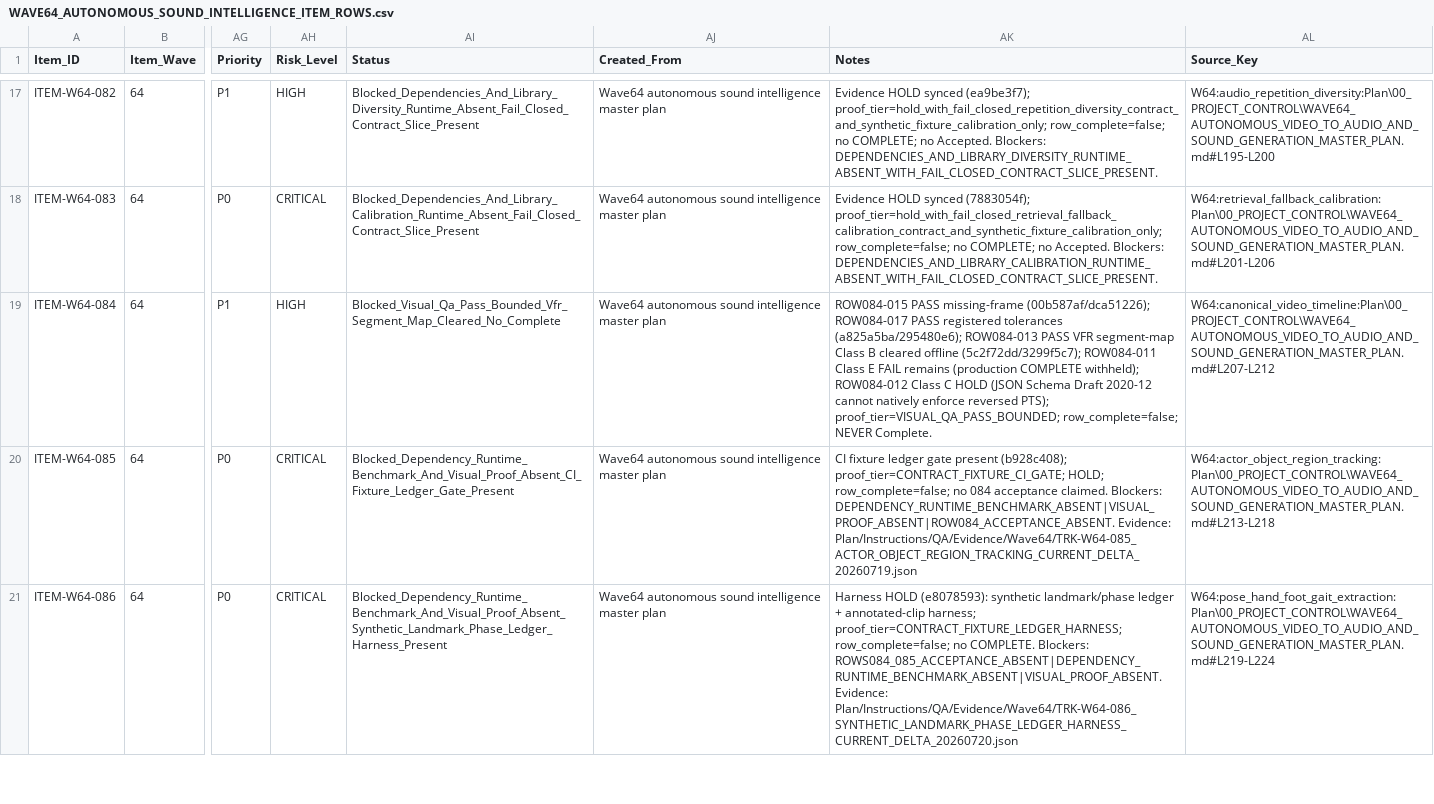
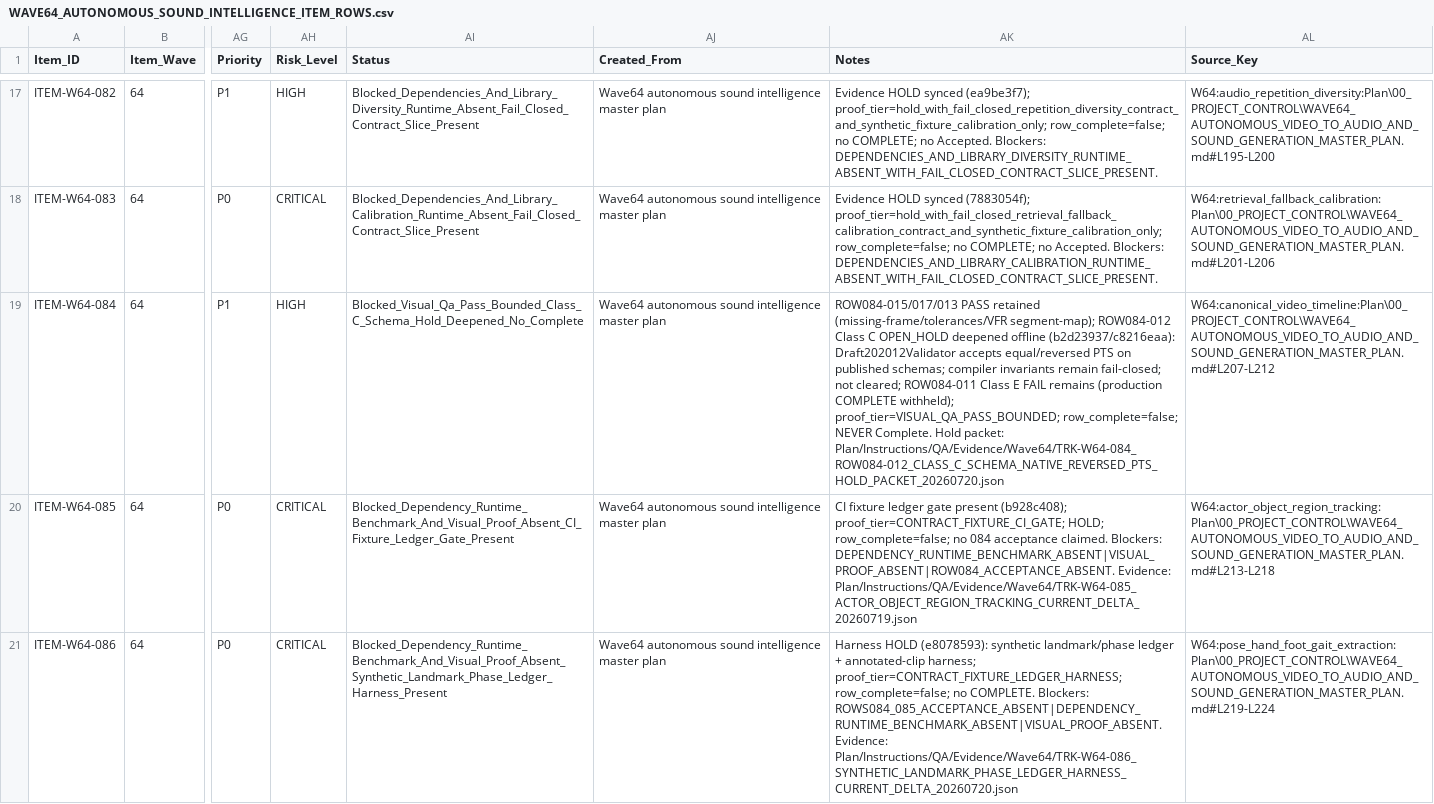
Before and after one commit to KevinSGarrett/Comfy_UI_Main, a CSV file: Plan/Items/Waves/Wave64/WAVE64_AUTONOMOUS_SOUND_INTELLIGENCE_ITEM_ROWS.csv, drawn as a sheet; only a part is shown, gaps mark what is left out; the diff names each change by its address in the sheet, - before the commit and + after, or states it on an @@ line.

```diff
--- a/Plan/Items/Waves/Wave64/WAVE64_AUTONOMOUS_SOUND_INTELLIGENCE_ITEM_ROWS.csv
+++ b/Plan/Items/Waves/Wave64/WAVE64_AUTONOMOUS_SOUND_INTELLIGENCE_ITEM_ROWS.csv
-AI19 (Status): Blocked_Visual_Qa_Pass_Bounded_Vfr_Segment_Map_Cleared_No_Complete
+AI19 (Status): Blocked_Visual_Qa_Pass_Bounded_Class_C_Schema_Hold_Deepened_No_Complete
-AK19 (Notes): ROW084-015 PASS missing-frame (00b587af/dca51226); ROW084-017 PASS registered tolerances (a825a5ba/295480e6); ROW084-013 PASS VFR segment-map Class B cleared offline (5c2f72dd/3299f5c7); ROW084-011 Class E FAIL remains (production COMPLETE withheld); ROW084-012 Class C HOLD (JSON Schema Draft 2020-12 cannot natively enforce reversed PTS); proof_tier=VISUAL_QA_PASS_BOUNDED; row_complete=false; NEVER Complete.
+AK19 (Notes): ROW084-015/017/013 PASS retained (missing-frame/tolerances/VFR segment-map); ROW084-012 Class C OPEN_HOLD deepened offline (b2d23937/c8216eaa): Draft202012Validator accepts equal/reversed PTS on published schemas; compiler invariants remain fail-closed; not cleared; ROW084-011 Class E FAIL remains (production COMPLETE withheld); proof_tier=VISUAL_QA_PASS_BOUNDED; row_complete=false; NEVER Complete. Hold packet: Plan/Instructions/QA/Evidence/Wave64/TRK-W64-084_ROW084-012_CLASS_C_SCHEMA_NATIVE_REVERSED_PTS_HOLD_PACKET_20260720.json
```
Also changed, not shown: Plan/Tracker/Waves/Wave64/WAVE64_AUTONOMOUS_SOUND_INTELLIGENCE_TRACKER_ROWS.csv.
